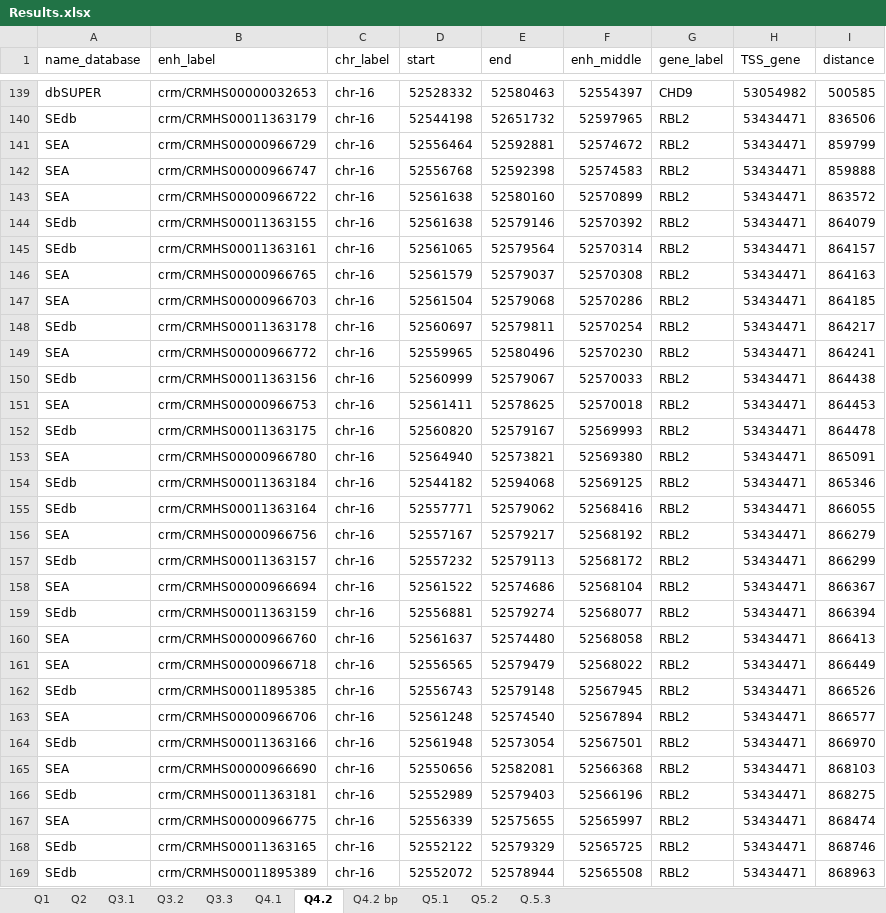
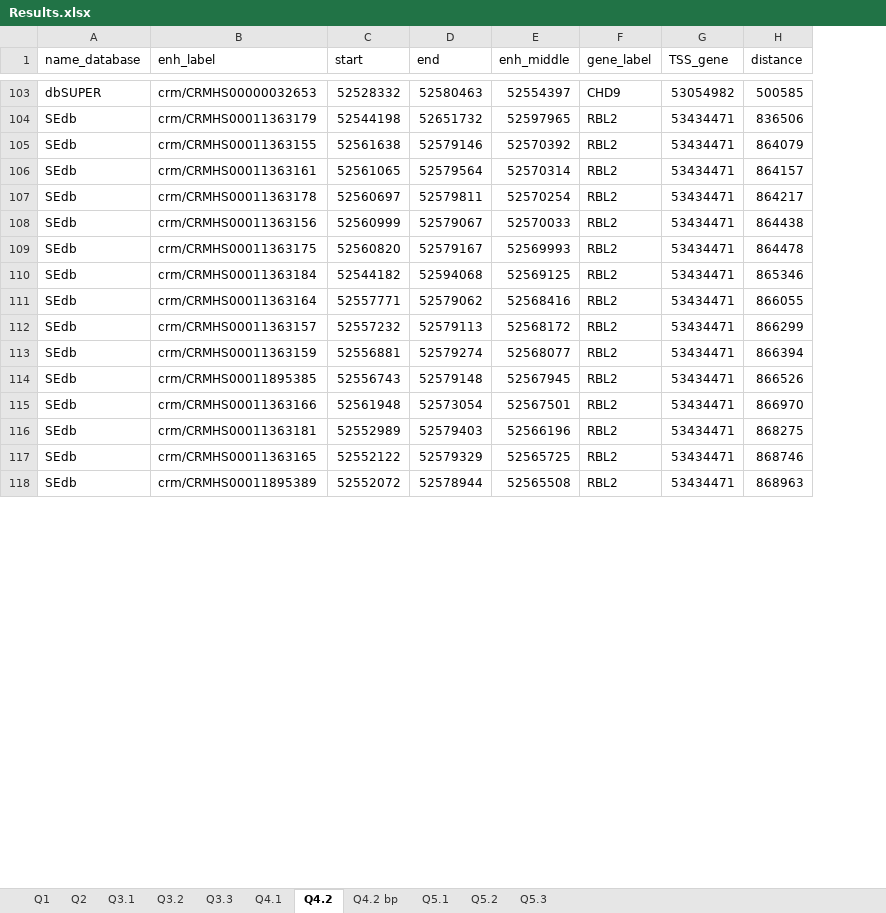
Before and after one commit to juan-mulero/cisreg, an Excel workbook: Use_Cases/UC1/Results.xlsx, sheet Q4.2, drawn as a sheet; only a part is shown, gaps mark what is left out; values as stored, in another font and other column widths than the file's, no borders; the diff covers the shown part only; the diff names each change by its address in the sheet, - before the commit and + after, or states it on an @@ line.

```diff
--- a/Use_Cases/UC1/Results.xlsx (sheet Q4.2)
+++ b/Use_Cases/UC1/Results.xlsx (sheet Q4.2)
-sheet tab: Q.5.3
+sheet tab: Q5.3
-column C (chr_label), rows 139-140: chr-16 | chr-16; rows 144-145: chr-16 | chr-16; row 148: chr-16; row 150: chr-16; row 152: chr-16; rows 154-155: chr-16 | chr-16; row 157: chr-16; row 159: chr-16; row 162: chr-16; row 164: chr-16; row 166: chr-16; rows 168-169: chr-16 | chr-16
-row 141: SEA | crm/CRMHS00000966729 | chr-16 | 52556464 | 52592881 | 52574672 | RBL2 | 53434471 | 859799
-row 142: SEA | crm/CRMHS00000966747 | chr-16 | 52556768 | 52592398 | 52574583 | RBL2 | 53434471 | 859888
-row 143: SEA | crm/CRMHS00000966722 | chr-16 | 52561638 | 52580160 | 52570899 | RBL2 | 53434471 | 863572
-row 146: SEA | crm/CRMHS00000966765 | chr-16 | 52561579 | 52579037 | 52570308 | RBL2 | 53434471 | 864163
-row 147: SEA | crm/CRMHS00000966703 | chr-16 | 52561504 | 52579068 | 52570286 | RBL2 | 53434471 | 864185
-row 149: SEA | crm/CRMHS00000966772 | chr-16 | 52559965 | 52580496 | 52570230 | RBL2 | 53434471 | 864241
-row 151: SEA | crm/CRMHS00000966753 | chr-16 | 52561411 | 52578625 | 52570018 | RBL2 | 53434471 | 864453
-row 153: SEA | crm/CRMHS00000966780 | chr-16 | 52564940 | 52573821 | 52569380 | RBL2 | 53434471 | 865091
-row 156: SEA | crm/CRMHS00000966756 | chr-16 | 52557167 | 52579217 | 52568192 | RBL2 | 53434471 | 866279
-row 158: SEA | crm/CRMHS00000966694 | chr-16 | 52561522 | 52574686 | 52568104 | RBL2 | 53434471 | 866367
-row 160: SEA | crm/CRMHS00000966760 | chr-16 | 52561637 | 52574480 | 52568058 | RBL2 | 53434471 | 866413
-row 161: SEA | crm/CRMHS00000966718 | chr-16 | 52556565 | 52579479 | 52568022 | RBL2 | 53434471 | 866449
-row 163: SEA | crm/CRMHS00000966706 | chr-16 | 52561248 | 52574540 | 52567894 | RBL2 | 53434471 | 866577
-row 165: SEA | crm/CRMHS00000966690 | chr-16 | 52550656 | 52582081 | 52566368 | RBL2 | 53434471 | 868103
-row 167: SEA | crm/CRMHS00000966775 | chr-16 | 52556339 | 52575655 | 52565997 | RBL2 | 53434471 | 868474
```
Also changed, not shown: 57 removed rows elsewhere in this sheet, sheet Q4.2 bp, sheet Q4.1, sheet Q1, sheet Q5.2, sheet Q5.1, sheet Q3.3, 3 more sheets, BGW_graphs.xlsx, BGW_statistics.xlsx, 26 other files.
